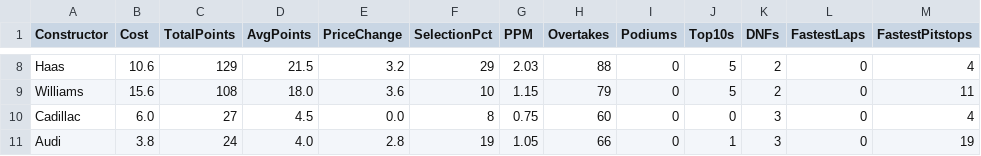
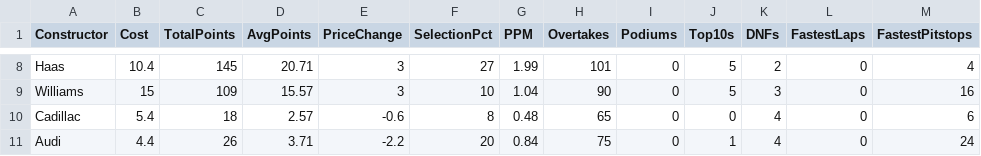
Before and after one commit to xanpavle/F1-Fantasy-Engine, a CSV file: constructors_fantasy.csv, drawn as a sheet; only a part is shown, gaps mark what is left out; the diff covers the shown part only; the diff names each change by its address in the sheet, - before the commit and + after, or states it on an @@ line.

```diff
--- a/constructors_fantasy.csv
+++ b/constructors_fantasy.csv
-B8 (Cost): 10.6
+B8 (Cost): 10.4
-C8 (TotalPoints): 129
+C8 (TotalPoints): 145
-D8 (AvgPoints): 21.5
+D8 (AvgPoints): 20.71
-E8 (PriceChange): 3.2
+E8 (PriceChange): 3
-F8 (SelectionPct): 29
+F8 (SelectionPct): 27
-G8 (PPM): 2.03
+G8 (PPM): 1.99
-H8 (Overtakes): 88
+H8 (Overtakes): 101
-B9 (Cost): 15.6
+B9 (Cost): 15
-C9 (TotalPoints): 108
+C9 (TotalPoints): 109
-D9 (AvgPoints): 18.0
+D9 (AvgPoints): 15.57
-E9 (PriceChange): 3.6
+E9 (PriceChange): 3
-G9 (PPM): 1.15
+G9 (PPM): 1.04
-H9 (Overtakes): 79
+H9 (Overtakes): 90
-K9 (DNFs): 2
+K9 (DNFs): 3
-M9 (FastestPitstops): 11
+M9 (FastestPitstops): 16
-B10 (Cost): 6.0
+B10 (Cost): 5.4
-C10 (TotalPoints): 27
+C10 (TotalPoints): 18
-D10 (AvgPoints): 4.5
+D10 (AvgPoints): 2.57
-E10 (PriceChange): 0.0
+E10 (PriceChange): -0.6
-G10 (PPM): 0.75
+G10 (PPM): 0.48
-H10 (Overtakes): 60
+H10 (Overtakes): 65
-K10:K11 (DNFs): 3
+K10:K11 (DNFs): 4
-M10 (FastestPitstops): 4
+M10 (FastestPitstops): 6
-B11 (Cost): 3.8
+B11 (Cost): 4.4
-C11 (TotalPoints): 24
+C11 (TotalPoints): 26
-D11 (AvgPoints): 4.0
+D11 (AvgPoints): 3.71
-E11 (PriceChange): 2.8
+E11 (PriceChange): -2.2
-F11 (SelectionPct): 19
+F11 (SelectionPct): 20
-G11 (PPM): 1.05
+G11 (PPM): 0.84
-H11 (Overtakes): 66
+H11 (Overtakes): 75
-M11 (FastestPitstops): 19
+M11 (FastestPitstops): 24
```
Also changed, not shown: 66 edited cells elsewhere in this file, drivers_fantasy.csv.
